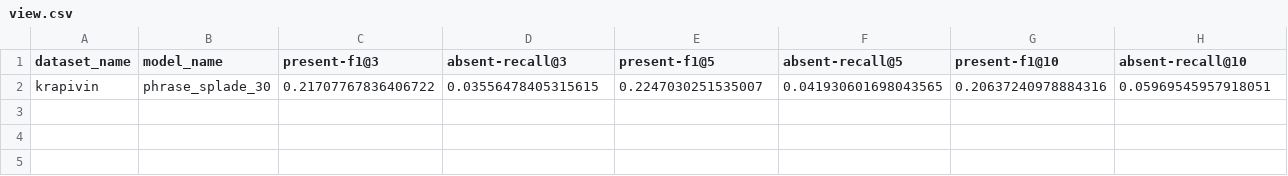
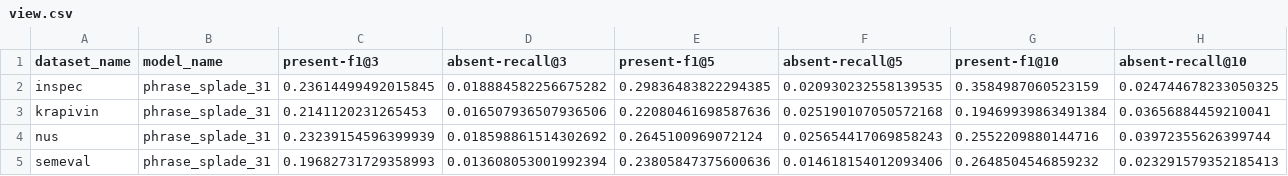
Before and after one commit to louisdo/CASPER, a CSV file: keyphrase_generation/view.csv, drawn as a sheet.

```diff
--- a/keyphrase_generation/view.csv
+++ b/keyphrase_generation/view.csv
@@ -1,2 +1,5 @@
 dataset_name,model_name,present-f1@3,absent-recall@3,present-f1@5,absent-recall@5,present-f1@10,absent-recall@10
-krapivin,phrase_splade_30,0.21707767836406722,0.03556478405315615,0.2247030251535007,0.041930601698043565,0.20637240978884316,0.05969545957918051
+inspec,phrase_splade_31,0.23614499492015845,0.018884582256675282,0.29836483822294385,0.020930232558139535,0.3584987060523159,0.024744678233050325
+krapivin,phrase_splade_31,0.2141120231265453,0.016507936507936506,0.22080461698587636,0.025190107050572168,0.19469939863491384,0.03656884459210041
+nus,phrase_splade_31,0.23239154596399939,0.018598861514302692,0.2645100969072124,0.025654417069858243,0.2552209880144716,0.03972355626399744
+semeval,phrase_splade_31,0.19682731729358993,0.013608053001992394,0.23805847375600636,0.014618154012093406,0.2648504546859232,0.023291579352185413
```
Also changed, not shown: 26 other files.
